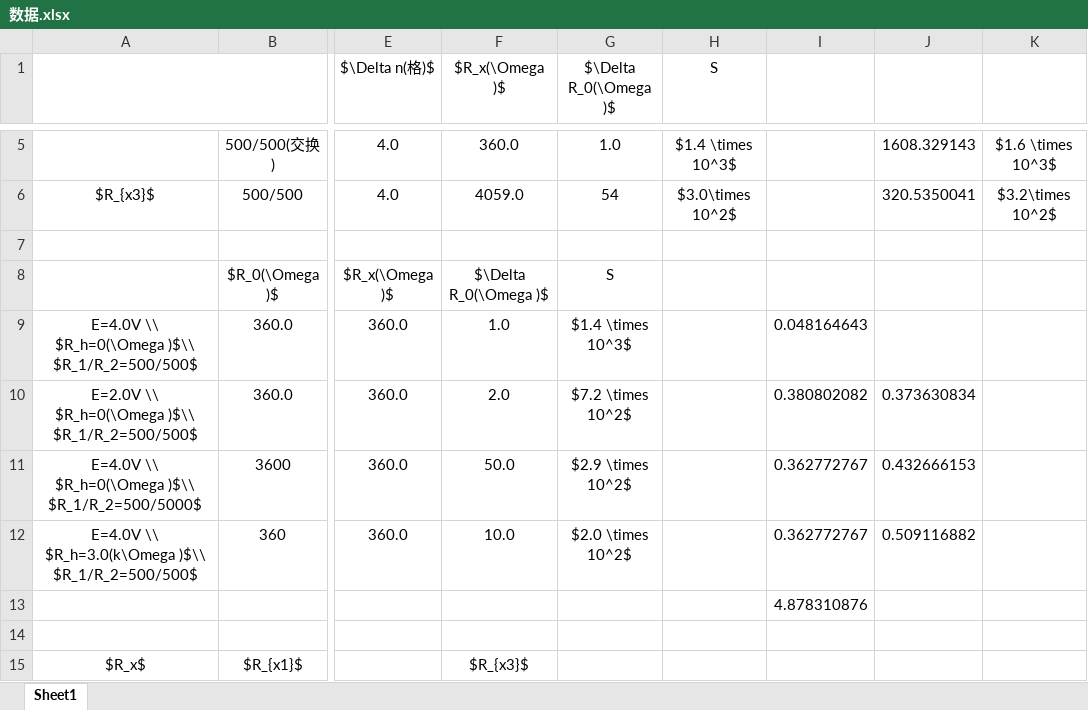
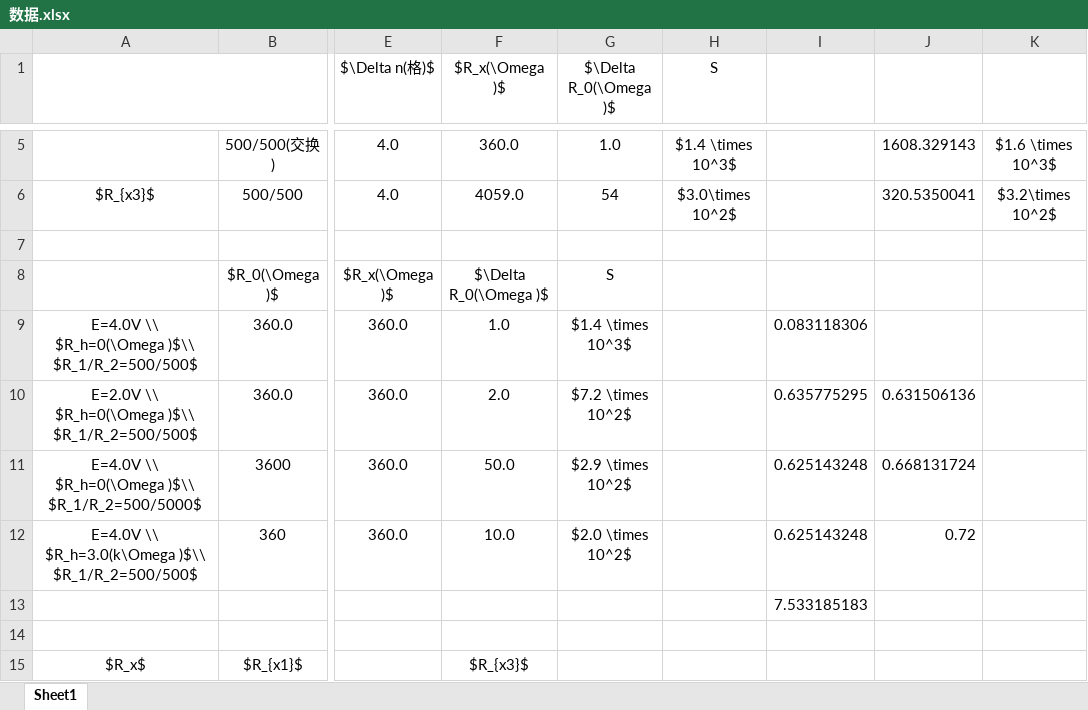
Before and after one commit to DickyChant/report_10, an Excel workbook: 数据.xlsx, sheet Sheet1, drawn as a sheet; only a part is shown, gaps mark what is left out; values as stored, in another font and other column widths than the file's, no borders; the diff names each change by its address in the sheet, - before the commit and + after, or states it on an @@ line.

```diff
--- a/数据.xlsx (sheet Sheet1)
+++ b/数据.xlsx (sheet Sheet1)
-I9: 0.048164643
+I9: 0.083118306
-I10: 0.380802082
+I10: 0.635775295
-J10: 0.373630834
+J10: 0.631506136
-I11:I12: 0.362772767
+I11:I12: 0.625143248
-J11: 0.432666153
+J11: 0.668131724
-J12: 0.509116882
+J12: 0.72
-I13: 4.878310876
+I13: 7.533185183
```
Also changed, not shown: 5 other files.
